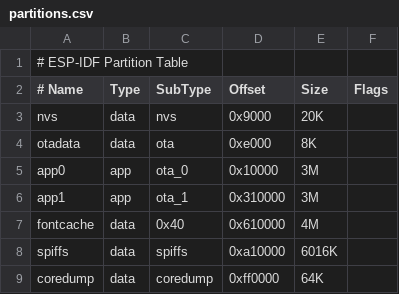
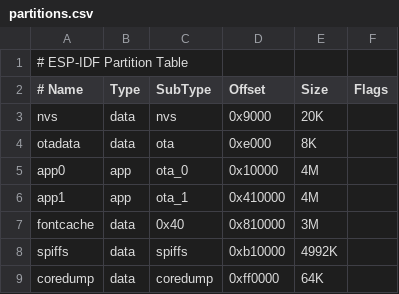
Before and after one commit to a505283042/FakePod_Custom, a CSV file: partitions.csv, drawn as a sheet.

Commit message:
feat(app): 新增图片浏览APP，支持SD卡JPG/PNG扫描显示翻页
- 新增picture_app.h与picture_app.cpp实现图片浏览功能
- 调整分区表扩大app与fontcache空间，缩小spiffs空间
- 在系统运行时注册图片APP
- 更新CMakeLists.txt添加图片APP源码编译

```diff
--- a/partitions.csv
+++ b/partitions.csv
@@ -4,6 +4,6 @@ nvs,data,nvs,0x9000,20K,
 otadata,data,ota,0xe000,8K,
-app0,app,ota_0,0x10000,3M,
-app1,app,ota_1,0x310000,3M,
-fontcache,data,0x40,0x610000,4M,
-spiffs,data,spiffs,0xa10000,6016K,
+app0,app,ota_0,0x10000,4M,
+app1,app,ota_1,0x410000,4M,
+fontcache,data,0x40,0x810000,3M,
+spiffs,data,spiffs,0xb10000,4992K,
 coredump,data,coredump,0xff0000,64K,
```
Also changed, not shown: 4 other files.
